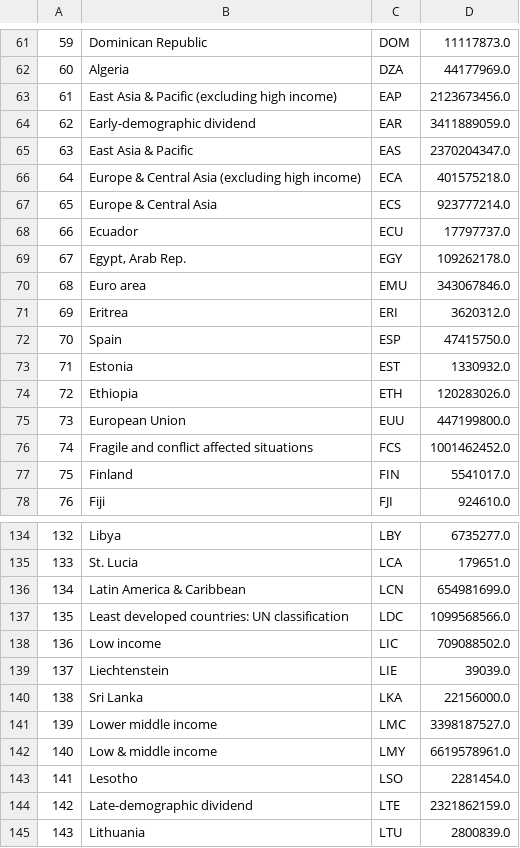
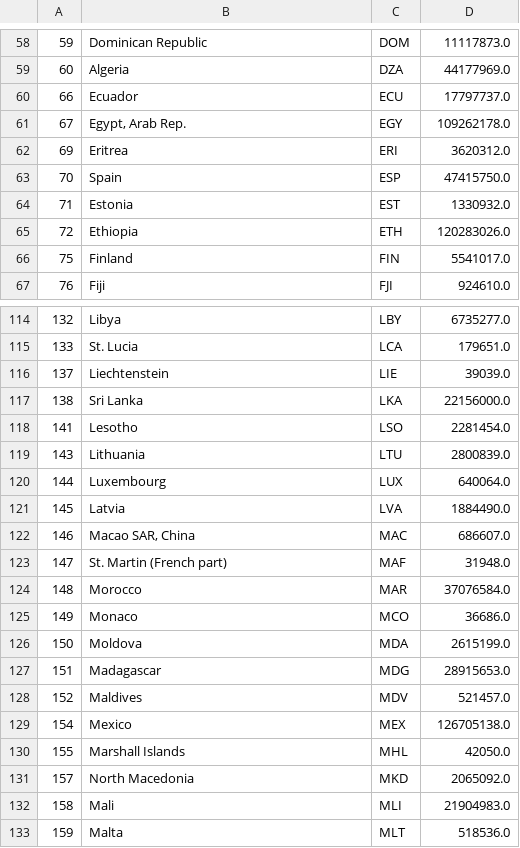
Before and after one commit to Alex-Polishchuk/Stack_overflow-data, a CSV file: Data/Population.csv, drawn as a sheet; only a part is shown, gaps mark what is left out; the shorter side is filled out with more unchanged rows; the diff covers the shown part only; the diff names each change by its address in the sheet, - before the commit and + after, or states it on an @@ line.

Commit message:
removed not nations from the population data

```diff
--- a/Data/Population.csv
+++ b/Data/Population.csv
-row 63: 61 | East Asia & Pacific (excluding high income) | EAP | 2123673456.0
-row 64: 62 | Early-demographic dividend | EAR | 3411889059.0
-row 65: 63 | East Asia & Pacific | EAS | 2370204347.0
-row 66: 64 | Europe & Central Asia (excluding high income) | ECA | 401575218.0
-row 67: 65 | Europe & Central Asia | ECS | 923777214.0
-row 70: 68 | Euro area | EMU | 343067846.0
-row 75: 73 | European Union | EUU | 447199800.0
-row 76: 74 | Fragile and conflict affected situations | FCS | 1001462452.0
-row 136: 134 | Latin America & Caribbean | LCN | 654981699.0
-row 137: 135 | Least developed countries: UN classification | LDC | 1099568566.0
-row 138: 136 | Low income | LIC | 709088502.0
-row 141: 139 | Lower middle income | LMC | 3398187527.0
-row 142: 140 | Low & middle income | LMY | 6619578961.0
-row 144: 142 | Late-demographic dividend | LTE | 2321862159.0
```
Also changed, not shown: 34 removed rows elsewhere in this file, 1 other file.
